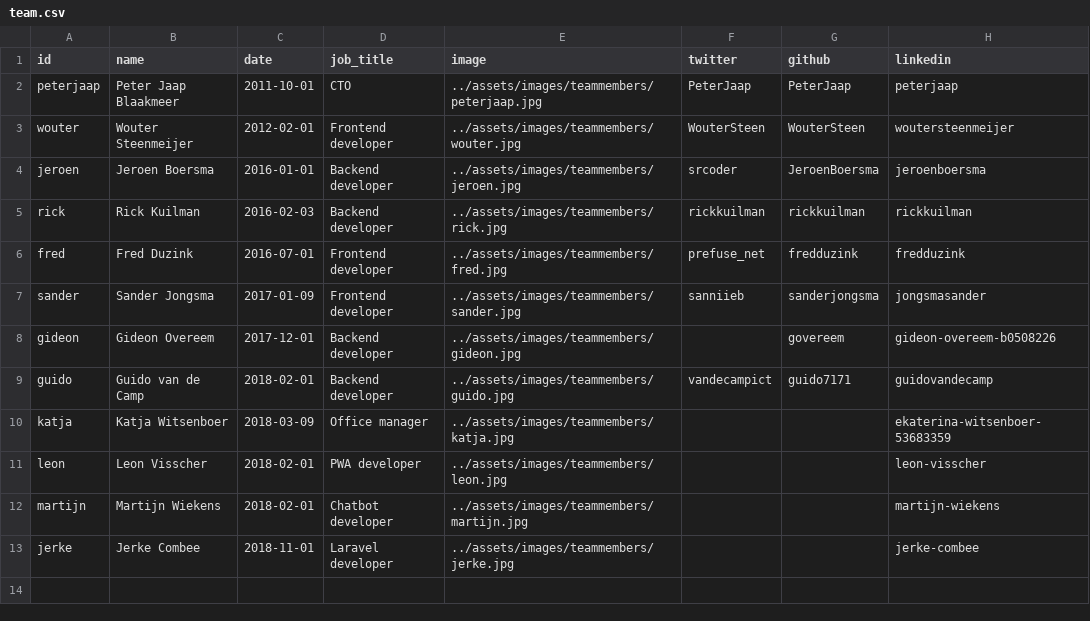
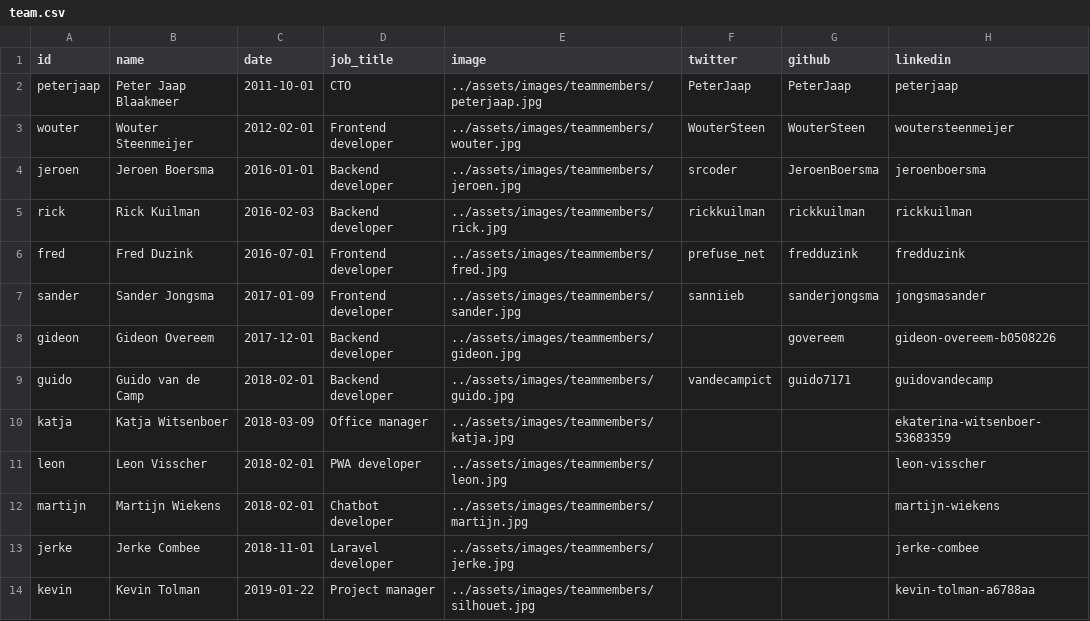
Before and after one commit to isabella232/gatsby-site, a CSV file: src/data/team.csv, drawn as a sheet; the diff names each change by its address in the sheet, - before the commit and + after, or states it on an @@ line.

Commit message:
Added Kevin to team

```diff
--- a/src/data/team.csv
+++ b/src/data/team.csv
+row 14: kevin | Kevin Tolman | 2019-01-22 | Project manager | ../assets/images/teammembers/silhouet.jpg |  |  | kevin-tolman-a6788aa
```
